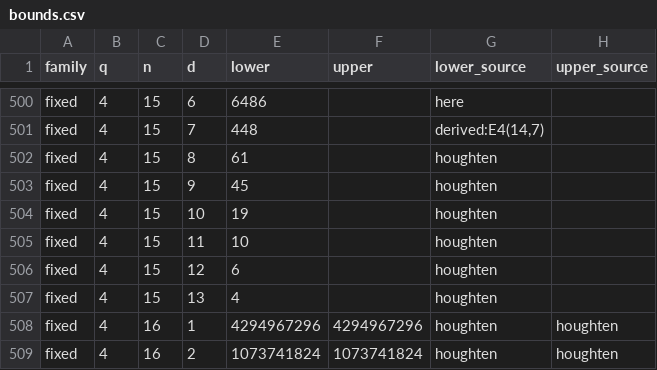
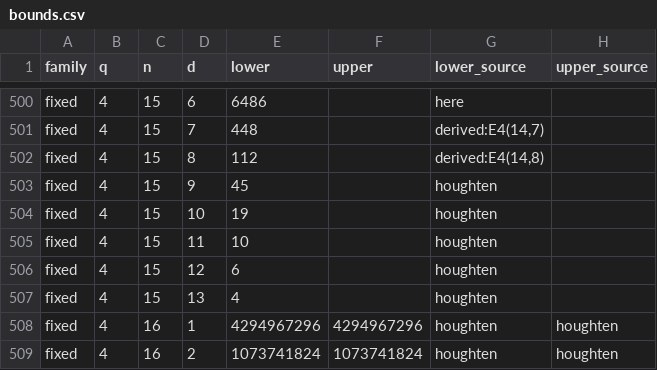
Before and after one commit to Abraham-y/abraham-y.github.io, a CSV file: edit-codes/bounds.csv, drawn as a sheet; only a part is shown, gaps mark what is left out; the diff covers the shown part only.

```diff
--- a/edit-codes/bounds.csv
+++ b/edit-codes/bounds.csv
@@ -501,3 +501,3 @@ fixed,4,15,6,6486,,here,
 fixed,4,15,7,448,,"derived:E4(14,7)",
-fixed,4,15,8,61,,houghten,
+fixed,4,15,8,112,,"derived:E4(14,8)",
 fixed,4,15,9,45,,houghten,
```
Also changed, not shown: 18 edited cells elsewhere in this file, edit-codes/records.csv, 10 other files.
